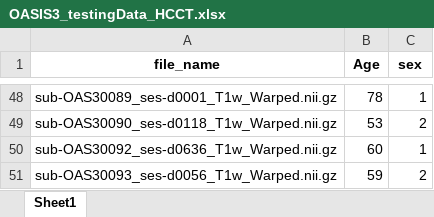
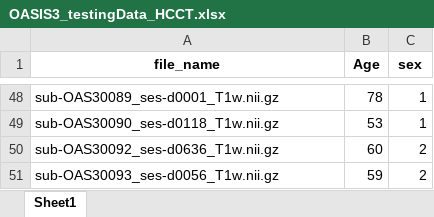
Before and after one commit to Nafishapanacea/Brain-age-experiments, an Excel workbook: CSVs/OASIS3_testingData_HCCT.xlsx, sheet Sheet1, drawn as a sheet; only a part is shown, gaps mark what is left out; values as stored, in another font and other column widths than the file's, no borders; the diff covers the shown part only; the diff names each change by its address in the sheet, - before the commit and + after, or states it on an @@ line.

```diff
--- a/CSVs/OASIS3_testingData_HCCT.xlsx (sheet Sheet1)
+++ b/CSVs/OASIS3_testingData_HCCT.xlsx (sheet Sheet1)
-A48 (file_name): sub-OAS30089_ses-d0001_T1w_Warped.nii.gz
+A48 (file_name): sub-OAS30089_ses-d0001_T1w.nii.gz
-A49 (file_name): sub-OAS30090_ses-d0118_T1w_Warped.nii.gz
+A49 (file_name): sub-OAS30090_ses-d0118_T1w.nii.gz
-C49 (sex): 2
+C49 (sex): 1
-A50 (file_name): sub-OAS30092_ses-d0636_T1w_Warped.nii.gz
+A50 (file_name): sub-OAS30092_ses-d0636_T1w.nii.gz
-C50 (sex): 1
+C50 (sex): 2
-A51 (file_name): sub-OAS30093_ses-d0056_T1w_Warped.nii.gz
+A51 (file_name): sub-OAS30093_ses-d0056_T1w.nii.gz
```
Also changed, not shown: 66 edited cells elsewhere in this sheet, 15 other files.
